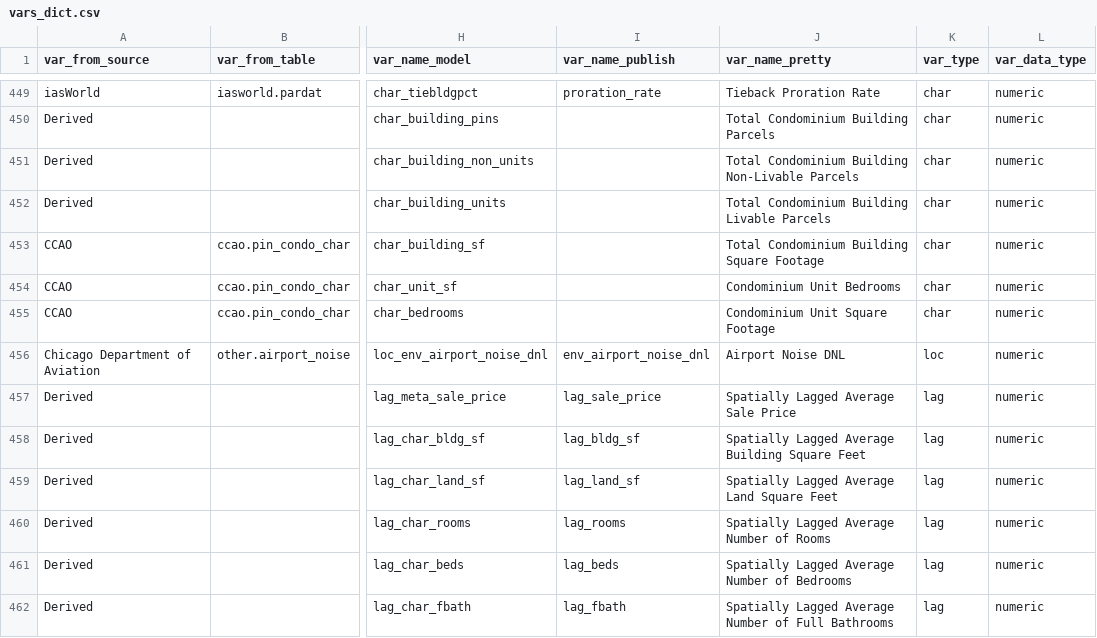
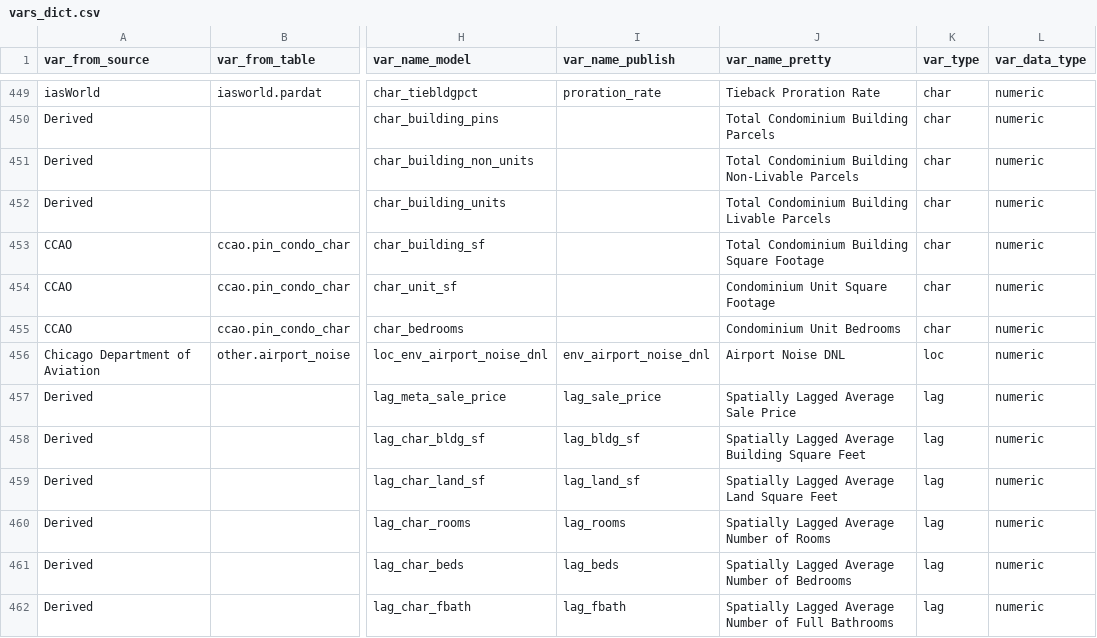
Before and after one commit to ccao-data/ccao, a CSV file: data-raw/vars_dict.csv, drawn as a sheet; only a part is shown, gaps mark what is left out; the diff names each change by its address in the sheet, - before the commit and + after, or states it on an @@ line.

Commit message:
Corrections to pretty names for two condo vars

```diff
--- a/data-raw/vars_dict.csv
+++ b/data-raw/vars_dict.csv
-J454 (var_name_pretty): Condominium Unit Bedrooms
+J454 (var_name_pretty): Condominium Unit Square Footage
-J455 (var_name_pretty): Condominium Unit Square Footage
+J455 (var_name_pretty): Condominium Unit Bedrooms
```
